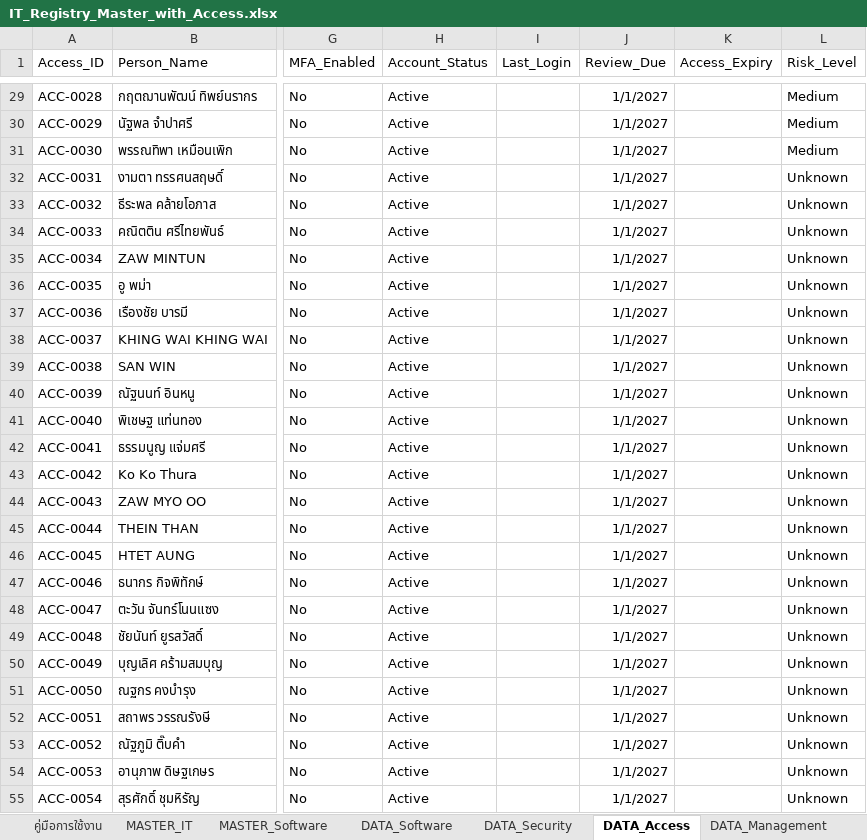
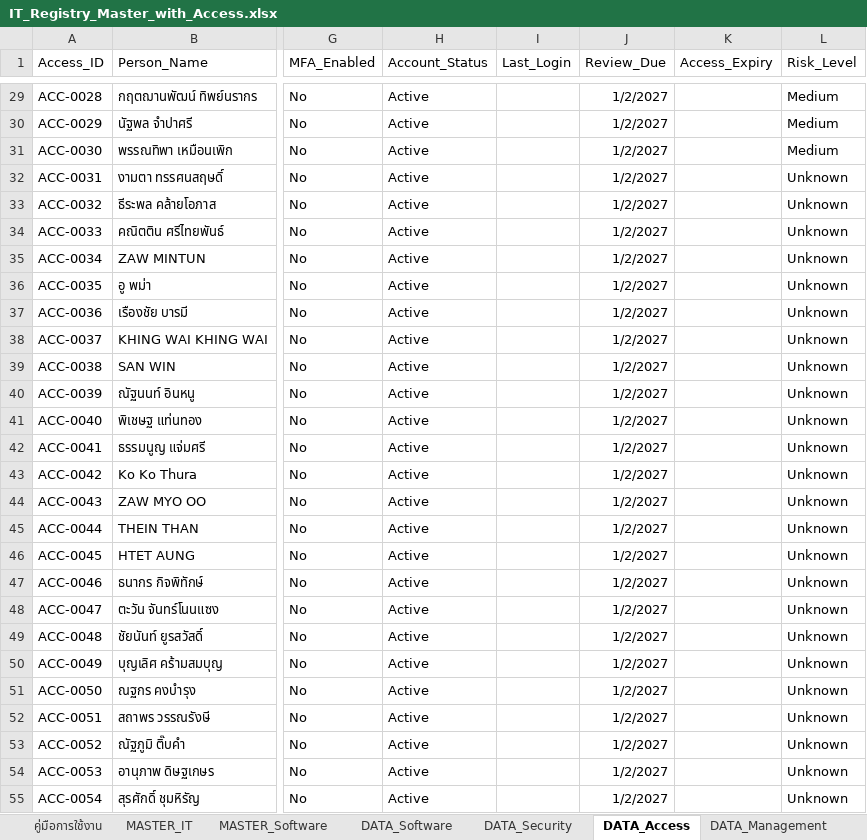
Before and after one commit to IT-htg/Executive, an Excel workbook: IT_Registry_Master_with_Access.xlsx, sheet DATA_Access, drawn as a sheet; only a part is shown, gaps mark what is left out; values as stored, in another font and other column widths than the file's, no borders; charts and pictures not drawn; the diff covers the shown part only; the diff names each change by its address in the sheet, - before the commit and + after, or states it on an @@ line.

Commit message:
Auto-update dashboard data 2026-10-04 09:46

```diff
--- a/IT_Registry_Master_with_Access.xlsx (sheet DATA_Access)
+++ b/IT_Registry_Master_with_Access.xlsx (sheet DATA_Access)
-J29:J55 (Review_Due): 1/1/2027
+J29:J55 (Review_Due): 1/2/2027
```
Also changed, not shown: 64 edited cells elsewhere in this sheet.
